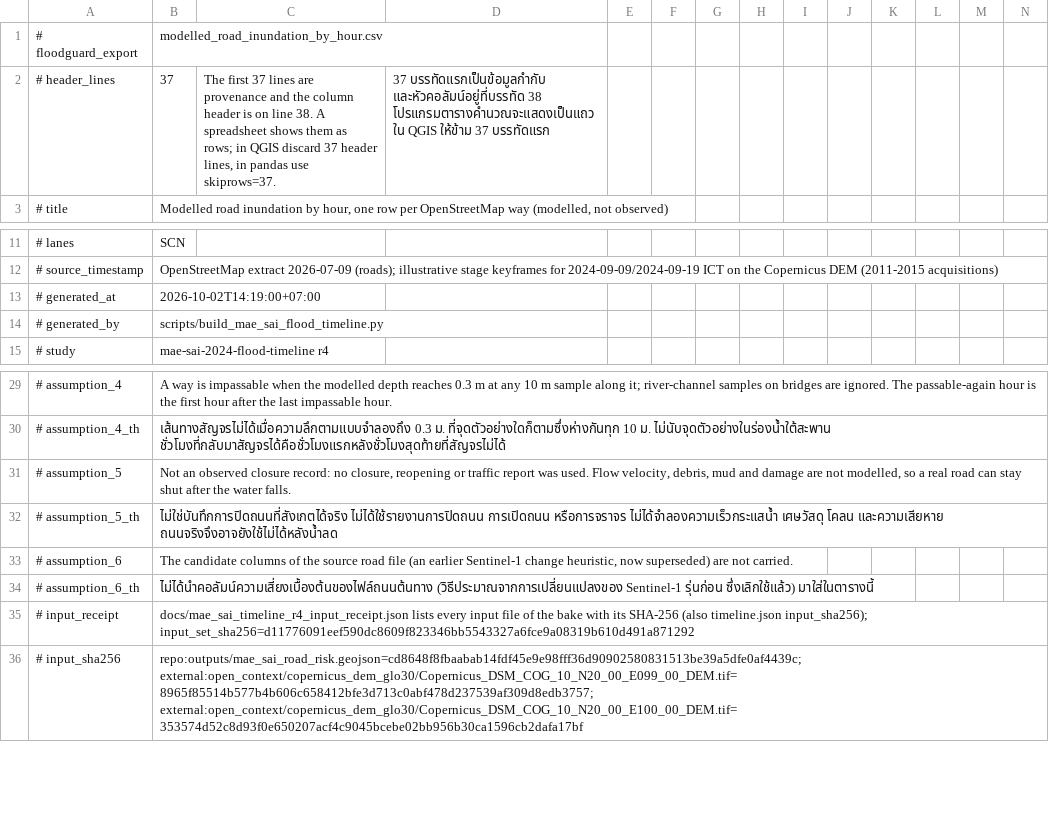
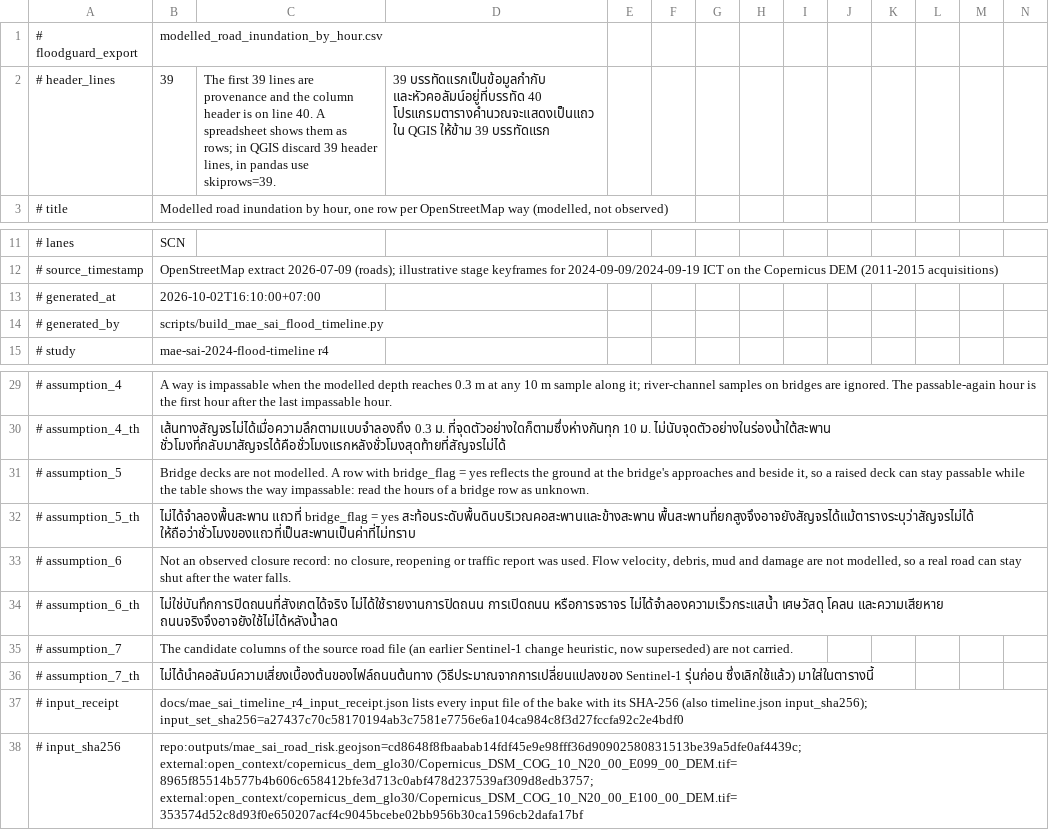
Before and after one commit to TUPRAM/flood-guard, a CSV file: apps/web/public/studies/mae-sai-2024-timeline/r4/exports/modelled_road_inundation_by_hour.csv, drawn as a sheet; only a part is shown, gaps mark what is left out.

```diff
--- a/apps/web/public/studies/mae-sai-2024-timeline/r4/exports/modelled_road_inundation_by_hour.csv
+++ b/apps/web/public/studies/mae-sai-2024-timeline/r4/exports/modelled_road_inundation_by_hour.csv
@@ -1,3 +1,3 @@
 # floodguard_export,modelled_road_inundation_by_hour.csv
-# header_lines,37,"The first 37 lines are provenance and the column header is on line 38. A spreadsheet shows them as rows; in QGIS discard 37 header lines, in pandas use skiprows=37.",37 บรรทัดแรกเป็นข้อมูลกำกับ และหัวคอลัมน์อยู่ที่บรรทัด 38 โปรแกรมตารางคำนวณจะแสดงเป็นแถว ใน QGIS ให้ข้าม 37 บรรทัดแรก
+# header_lines,39,"The first 39 lines are provenance and the column header is on line 40. A spreadsheet shows them as rows; in QGIS discard 39 header lines, in pandas use skiprows=39.",39 บรรทัดแรกเป็นข้อมูลกำกับ และหัวคอลัมน์อยู่ที่บรรทัด 40 โปรแกรมตารางคำนวณจะแสดงเป็นแถว ใน QGIS ให้ข้าม 39 บรรทัดแรก
 # title,"Modelled road inundation by hour, one row per OpenStreetMap way (modelled, not observed)"
@@ -12,3 +12,3 @@
 # source_timestamp,OpenStreetMap extract 2026-07-09 (roads); illustrative stage keyframes for 2024-09-09/2024-09-19 ICT on the Copernicus DEM (2011-2015 acquisitions)
-# generated_at,2026-10-02T14:19:00+07:00
+# generated_at,2026-10-02T16:10:00+07:00
 # generated_by,scripts/build_mae_sai_flood_timeline.py
@@ -30,7 +30,9 @@
 # assumption_4_th,เส้นทางสัญจรไม่ได้เมื่อความลึกตามแบบจำลองถึง 0.3 ม. ที่จุดตัวอย่างใดก็ตามซึ่งห่างกันทุก 10 ม. ไม่นับจุดตัวอย่างในร่องน้ำใต้สะพาน ชั่วโมงที่กลับมาสัญจรได้คือชั่วโมงแรกหลังชั่วโมงสุดท้ายที่สัญจรไม่ได้
-# assumption_5,"Not an observed closure record: no closure, reopening or traffic report was used. Flow velocity, debris, mud and damage are not modelled, so a real road can stay shut after the water falls."
-# assumption_5_th,ไม่ใช่บันทึกการปิดถนนที่สังเกตได้จริง ไม่ได้ใช้รายงานการปิดถนน การเปิดถนน หรือการจราจร ไม่ได้จำลองความเร็วกระแสน้ำ เศษวัสดุ โคลน และความเสียหาย ถนนจริงจึงอาจยังใช้ไม่ได้หลังน้ำลด
-# assumption_6,"The candidate columns of the source road file (an earlier Sentinel-1 change heuristic, now superseded) are not carried."
-# assumption_6_th,ไม่ได้นำคอลัมน์ความเสี่ยงเบื้องต้นของไฟล์ถนนต้นทาง (วิธีประมาณจากการเปลี่ยนแปลงของ Sentinel-1 รุ่นก่อน ซึ่งเลิกใช้แล้ว) มาใส่ในตารางนี้
-# input_receipt,docs/mae_sai_timeline_r4_input_receipt.json lists every input file of the bake with its SHA-256 (also timeline.json input_sha256); input_set_sha256=d11776091eef590dc8609f823346bb5543327a6fce9a08319b610d491a871292
+# assumption_5,"Bridge decks are not modelled. A row with bridge_flag = yes reflects the ground at the bridge's approaches and beside it, so a raised deck can stay passable while the table shows the way impassable: read the hours of a bridge row as unknown."
+# assumption_5_th,ไม่ได้จำลองพื้นสะพาน แถวที่ bridge_flag = yes สะท้อนระดับพื้นดินบริเวณคอสะพานและข้างสะพาน พื้นสะพานที่ยกสูงจึงอาจยังสัญจรได้แม้ตารางระบุว่าสัญจรไม่ได้ ให้ถือว่าชั่วโมงของแถวที่เป็นสะพานเป็นค่าที่ไม่ทราบ
+# assumption_6,"Not an observed closure record: no closure, reopening or traffic report was used. Flow velocity, debris, mud and damage are not modelled, so a real road can stay shut after the water falls."
+# assumption_6_th,ไม่ใช่บันทึกการปิดถนนที่สังเกตได้จริง ไม่ได้ใช้รายงานการปิดถนน การเปิดถนน หรือการจราจร ไม่ได้จำลองความเร็วกระแสน้ำ เศษวัสดุ โคลน และความเสียหาย ถนนจริงจึงอาจยังใช้ไม่ได้หลังน้ำลด
+# assumption_7,"The candidate columns of the source road file (an earlier Sentinel-1 change heuristic, now superseded) are not carried."
+# assumption_7_th,ไม่ได้นำคอลัมน์ความเสี่ยงเบื้องต้นของไฟล์ถนนต้นทาง (วิธีประมาณจากการเปลี่ยนแปลงของ Sentinel-1 รุ่นก่อน ซึ่งเลิกใช้แล้ว) มาใส่ในตารางนี้
+# input_receipt,docs/mae_sai_timeline_r4_input_receipt.json lists every input file of the bake with its SHA-256 (also timeline.json input_sha256); input_set_sha256=a27437c70c58170194ab3c7581e7756e6a104ca984c8f3d27fccfa92c2e4bdf0
 # input_sha256,repo:outputs/mae_sai_road_risk.geojson=cd8648f8fbaabab14fdf45e9e98fff36d90902580831513be39a5dfe0af4439c; external:open_context/copernicus_dem_glo30/Copernicus_DSM_COG_10_N20_00_E099_00_DEM.tif=8965f85514b577b4b606c658412bfe3d713c0abf478d237539af309d8edb3757; external:open_context/copernicus_dem_glo30/Copernicus_DSM_COG_10_N20_00_E100_00_DEM.tif=353574d52c8d93f0e650207acf4c9045bcebe02bb956b30ca1596cb2dafa17bf
```
Also changed, not shown: apps/web/public/studies/mae-sai-2024-timeline/r4/exports/modelled_access_loss_by_hour.csv, apps/web/public/studies/mae-sai-2024-timeline/r4/exports/shelter_plan_capacitated.csv, 40 other files.
